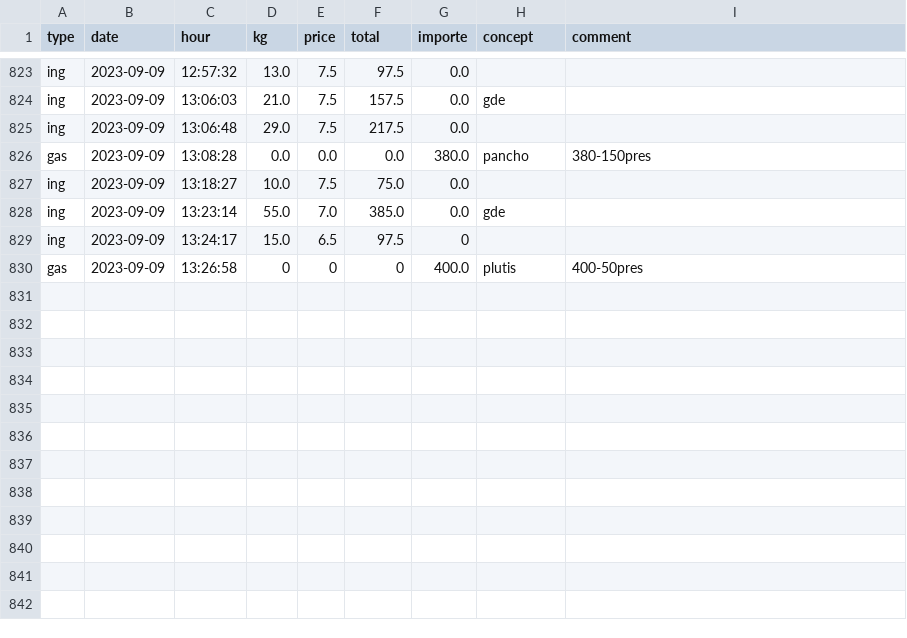
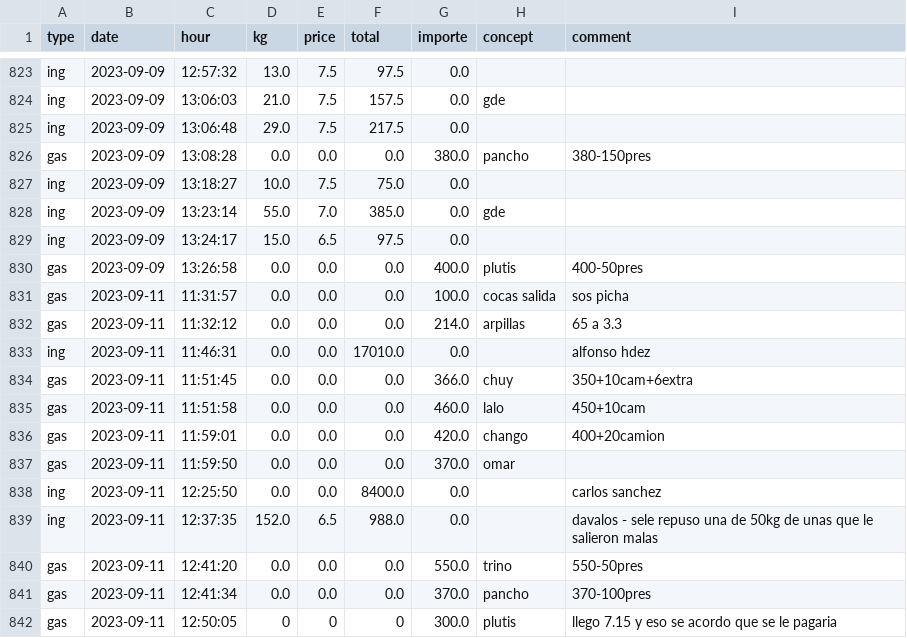
Before and after one commit to SEREMM/warehouse_data_logger, a CSV file: movimientos_bod.csv, drawn as a sheet; only a part is shown, gaps mark what is left out.

```diff
--- a/movimientos_bod.csv
+++ b/movimientos_bod.csv
@@ -828,3 +828,15 @@ ing,2023-09-09,13:18:27,10.0,7.5,75.0,0.0,,
 ing,2023-09-09,13:23:14,55.0,7.0,385.0,0.0,gde,
-ing,2023-09-09,13:24:17,15.0,6.5,97.5,0,,
-gas,2023-09-09,13:26:58,0,0,0,400.0,plutis,400-50pres
+ing,2023-09-09,13:24:17,15.0,6.5,97.5,0.0,,
+gas,2023-09-09,13:26:58,0.0,0.0,0.0,400.0,plutis,400-50pres
+gas,2023-09-11,11:31:57,0.0,0.0,0.0,100.0,cocas salida,sos picha
+gas,2023-09-11,11:32:12,0.0,0.0,0.0,214.0,arpillas,65 a 3.3
+ing,2023-09-11,11:46:31,0.0,0.0,17010.0,0.0,,alfonso hdez
+gas,2023-09-11,11:51:45,0.0,0.0,0.0,366.0,chuy,350+10cam+6extra
+gas,2023-09-11,11:51:58,0.0,0.0,0.0,460.0,lalo,450+10cam
+gas,2023-09-11,11:59:01,0.0,0.0,0.0,420.0,chango,400+20camion
+gas,2023-09-11,11:59:50,0.0,0.0,0.0,370.0,omar,
+ing,2023-09-11,12:25:50,0.0,0.0,8400.0,0.0,,carlos sanchez
+ing,2023-09-11,12:37:35,152.0,6.5,988.0,0.0,,davalos - sele repuso una de 50kg de unas que le salieron malas
+gas,2023-09-11,12:41:20,0.0,0.0,0.0,550.0,trino,550-50pres
+gas,2023-09-11,12:41:34,0.0,0.0,0.0,370.0,pancho,370-100pres
+gas,2023-09-11,12:50:05,0,0,0,300.0,plutis,llego 7.15 y eso se acordo que se le pagaria
```
Also changed, not shown: pedidos_descarga.csv.
